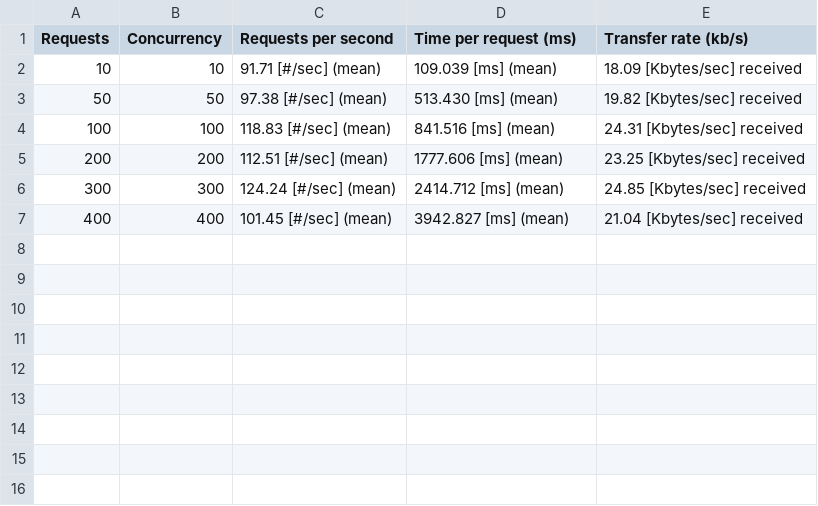
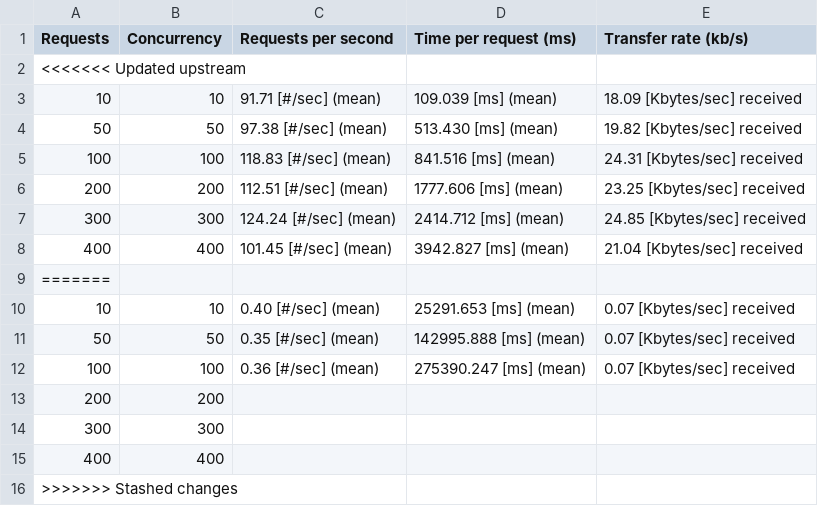
Before and after one commit to dparejaUniandes/DSNube-MISW4204-2024-12, a CSV file: tester/load_test_results_carga_de_video_v1.csv, drawn as a sheet; the diff names each change by its address in the sheet, - before the commit and + after, or states it on an @@ line.

```diff
--- a/tester/load_test_results_carga_de_video_v1.csv
+++ b/tester/load_test_results_carga_de_video_v1.csv
+row 2: <<<<<<< Updated upstream
+row 9: =======
+row 10: 10 | 10 | 0.40 [#/sec] (mean) | 25291.653 [ms] (mean) | 0.07 [Kbytes/sec] received
+row 11: 50 | 50 | 0.35 [#/sec] (mean) | 142995.888 [ms] (mean) | 0.07 [Kbytes/sec] received
+row 12: 100 | 100 | 0.36 [#/sec] (mean) | 275390.247 [ms] (mean) | 0.07 [Kbytes/sec] received
+row 13: 200 | 200
+row 14: 300 | 300
+row 15: 400 | 400
+row 16: >>>>>>> Stashed changes
```
Also changed, not shown: tester/load_test_results_carga_de_video_v2.csv, tester/load_test_results_inicio_de_sesion_v1.csv, 4 other files.
